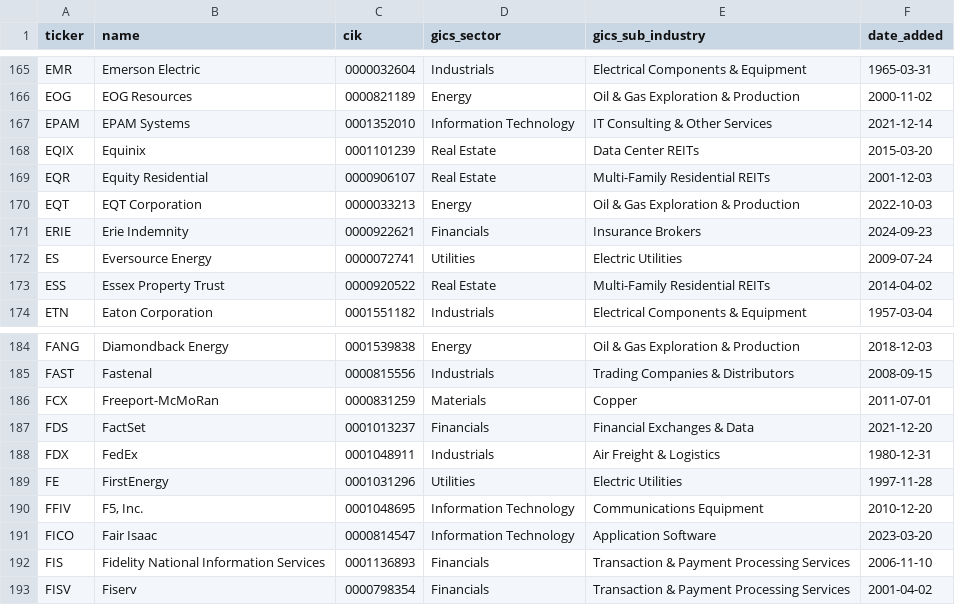
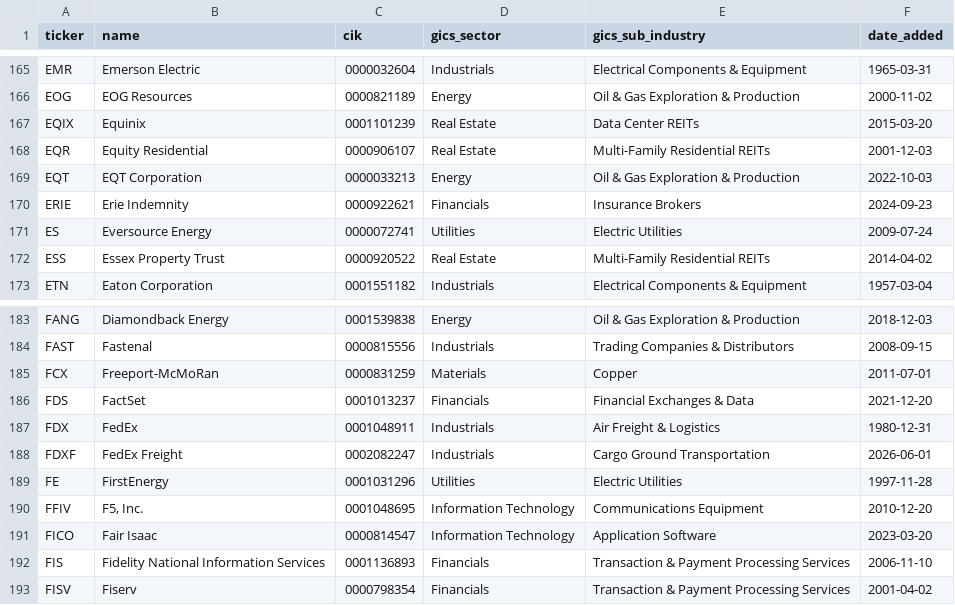
Before and after one commit to arielNacamulli/pitindex, a CSV file: pitindex/data/sp500_current.csv, drawn as a sheet; only a part is shown, gaps mark what is left out.

```diff
--- a/pitindex/data/sp500_current.csv
+++ b/pitindex/data/sp500_current.csv
@@ -166,3 +166,2 @@ EMR,Emerson Electric,0000032604,Industrials,Electrical Components & Equipment,19
 EOG,EOG Resources,0000821189,Energy,Oil & Gas Exploration & Production,2000-11-02
-EPAM,EPAM Systems,0001352010,Information Technology,IT Consulting & Other Services,2021-12-14
 EQIX,Equinix,0001101239,Real Estate,Data Center REITs,2015-03-20
@@ -188,2 +187,3 @@ FDS,FactSet,0001013237,Financials,Financial Exchanges & Data,2021-12-20
 FDX,FedEx,0001048911,Industrials,Air Freight & Logistics,1980-12-31
+FDXF,FedEx Freight,0002082247,Industrials,Cargo Ground Transportation,2026-06-01
 FE,FirstEnergy,0001031296,Utilities,Electric Utilities,1997-11-28
```
Also changed, not shown: pitindex/data/sp500_changes.csv, 2 other files.
